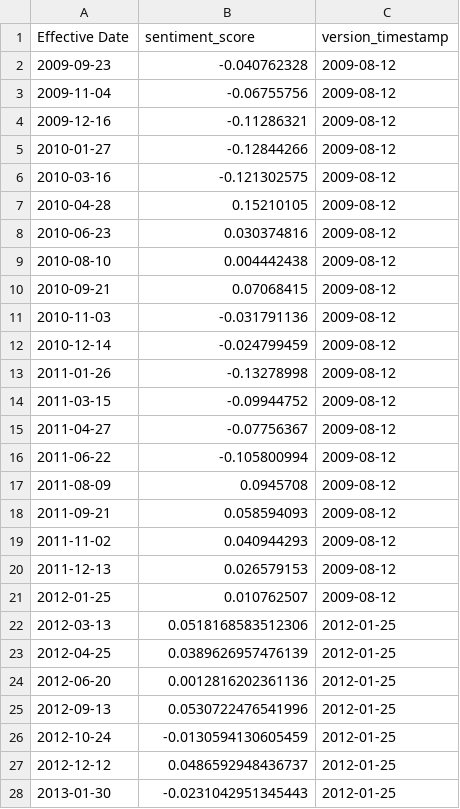
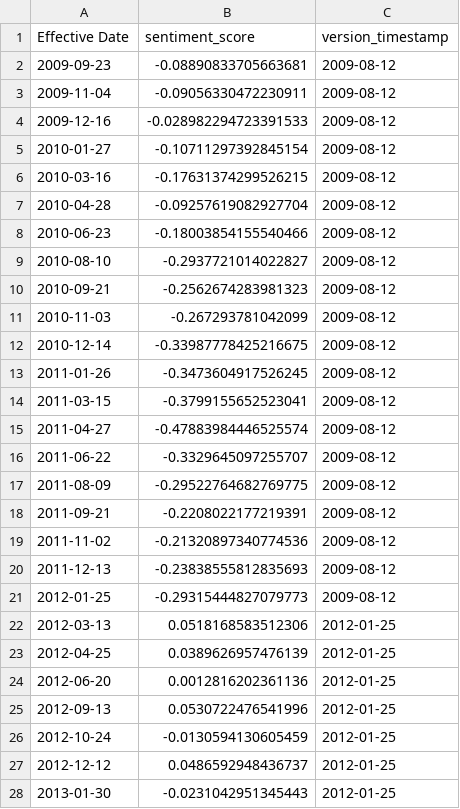
Before and after one commit to Jacob-Pang/model-registry, a CSV file: fomc/electra_statement_st/backtest.csv, drawn as a sheet; only a part is shown; the diff covers the shown part only.

```diff
--- a/fomc/electra_statement_st/backtest.csv
+++ b/fomc/electra_statement_st/backtest.csv
@@ -1,22 +1,22 @@
 Effective Date,sentiment_score,version_timestamp
-2009-09-23,-0.040762328,2009-08-12
-2009-11-04,-0.06755756,2009-08-12
-2009-12-16,-0.11286321,2009-08-12
-2010-01-27,-0.12844266,2009-08-12
-2010-03-16,-0.121302575,2009-08-12
-2010-04-28,0.15210105,2009-08-12
-2010-06-23,0.030374816,2009-08-12
-2010-08-10,0.004442438,2009-08-12
-2010-09-21,0.07068415,2009-08-12
-2010-11-03,-0.031791136,2009-08-12
-2010-12-14,-0.024799459,2009-08-12
-2011-01-26,-0.13278998,2009-08-12
-2011-03-15,-0.09944752,2009-08-12
-2011-04-27,-0.07756367,2009-08-12
-2011-06-22,-0.105800994,2009-08-12
-2011-08-09,0.0945708,2009-08-12
-2011-09-21,0.058594093,2009-08-12
-2011-11-02,0.040944293,2009-08-12
-2011-12-13,0.026579153,2009-08-12
-2012-01-25,0.010762507,2009-08-12
+2009-09-23,-0.08890833705663681,2009-08-12
+2009-11-04,-0.09056330472230911,2009-08-12
+2009-12-16,-0.028982294723391533,2009-08-12
+2010-01-27,-0.10711297392845154,2009-08-12
+2010-03-16,-0.17631374299526215,2009-08-12
+2010-04-28,-0.09257619082927704,2009-08-12
+2010-06-23,-0.18003854155540466,2009-08-12
+2010-08-10,-0.2937721014022827,2009-08-12
+2010-09-21,-0.2562674283981323,2009-08-12
+2010-11-03,-0.267293781042099,2009-08-12
+2010-12-14,-0.33987778425216675,2009-08-12
+2011-01-26,-0.3473604917526245,2009-08-12
+2011-03-15,-0.3799155652523041,2009-08-12
+2011-04-27,-0.47883984446525574,2009-08-12
+2011-06-22,-0.3329645097255707,2009-08-12
+2011-08-09,-0.29522764682769775,2009-08-12
+2011-09-21,-0.2208022177219391,2009-08-12
+2011-11-02,-0.21320897340774536,2009-08-12
+2011-12-13,-0.23838555812835693,2009-08-12
+2012-01-25,-0.29315444827079773,2009-08-12
 2012-03-13,0.0518168583512306,2012-01-25
```
Also changed, not shown: 13 edited cells elsewhere in this file.
